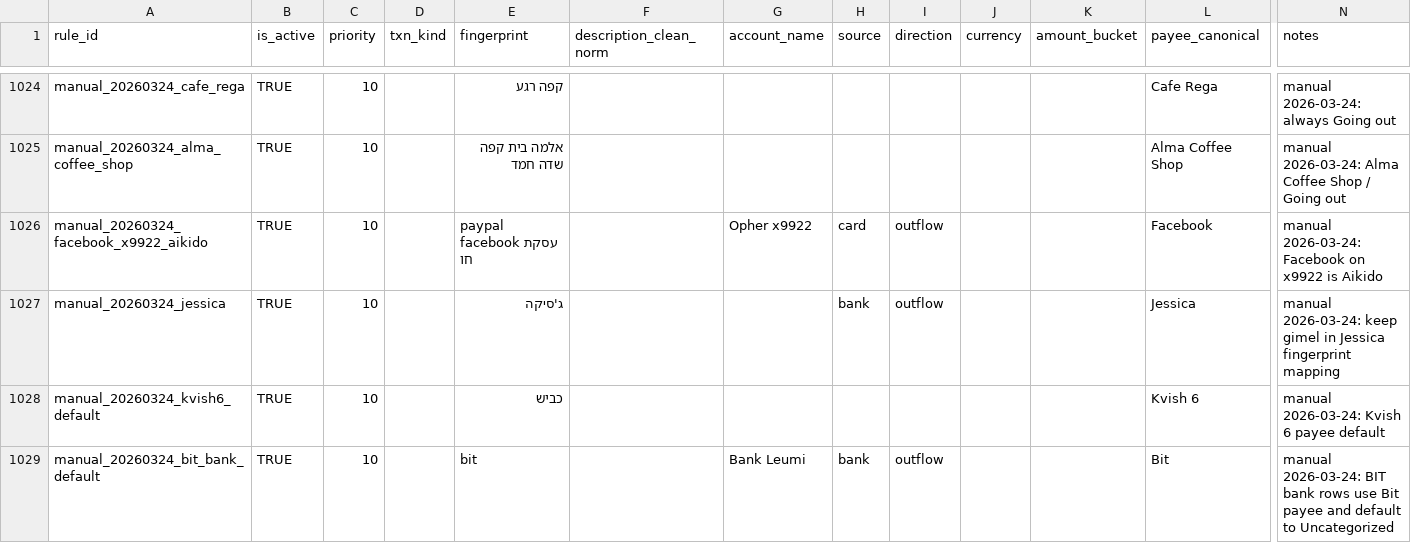
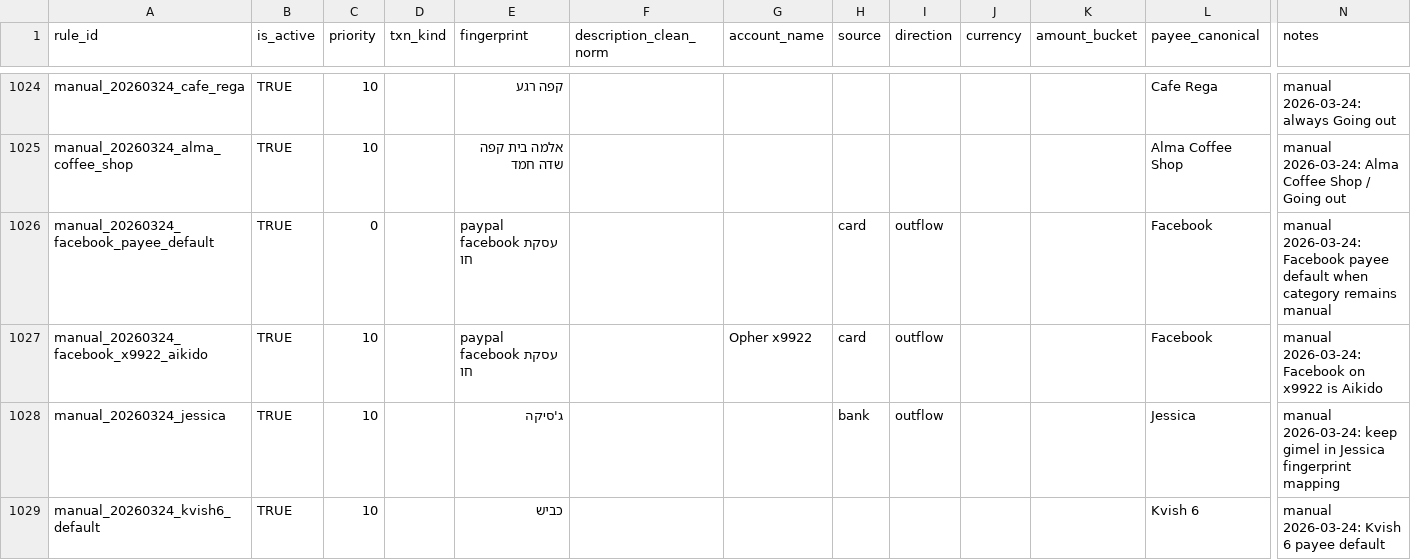
Before and after one commit to opherdonchin/ynab-il-importer, a CSV file: mappings/payee_map.csv, drawn as a sheet; only a part is shown, gaps mark what is left out; the shorter side is filled out with more unchanged rows; rows hold the shown columns only; the diff names each change by its address in the sheet, - before the commit and + after, or states it on an @@ line.

Commit message:
Fix review category defaults and Facebook mapping

```diff
--- a/mappings/payee_map.csv
+++ b/mappings/payee_map.csv
+row 1026: manual_20260324_facebook_payee_default | TRUE | 0 |  | paypal facebook עסקת חו |  |  | card | outflow |  |  | Facebook | manual 2026-03-24: Facebook payee default when category remains manual
```
Also changed, not shown: mappings/fingerprint_map.csv, 5 other files.
